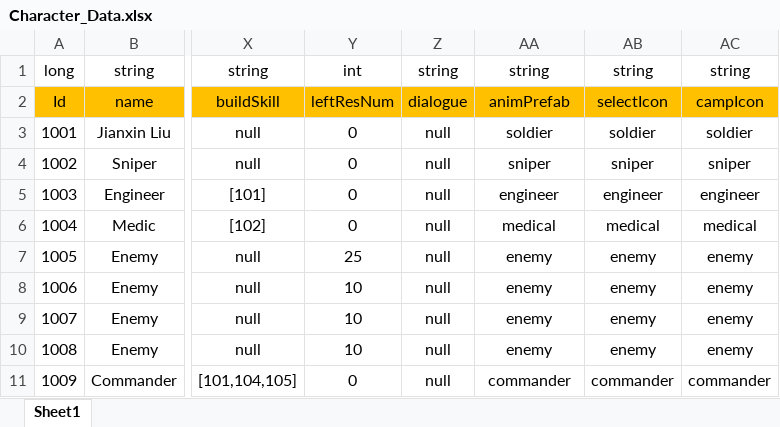
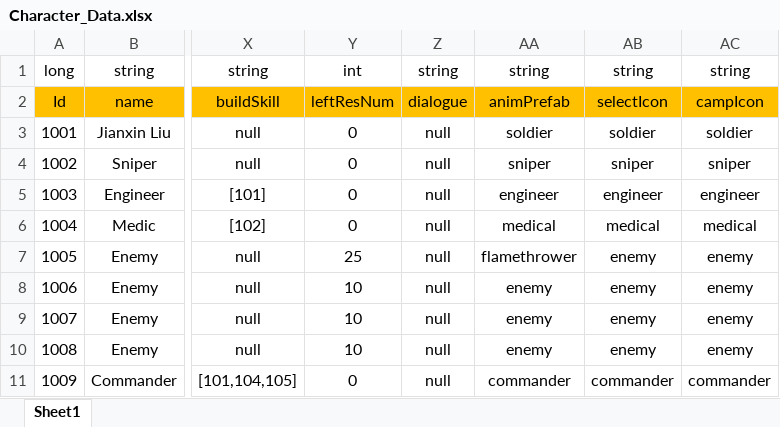
Before and after one commit to Chuyang1996/Nameless_Temp, an Excel workbook: GameDesign/ExcelData/Character_Data.xlsx, sheet Sheet1, drawn as a sheet; only a part is shown, gaps mark what is left out; values as stored, in another font and other column widths than the file's, no borders; the diff names each change by its address in the sheet, - before the commit and + after, or states it on an @@ line.

Commit message:
Add flamethrower anim

```diff
--- a/GameDesign/ExcelData/Character_Data.xlsx (sheet Sheet1)
+++ b/GameDesign/ExcelData/Character_Data.xlsx (sheet Sheet1)
-AA7: enemy
+AA7: flamethrower
```
Also changed, not shown: 27 other files.
